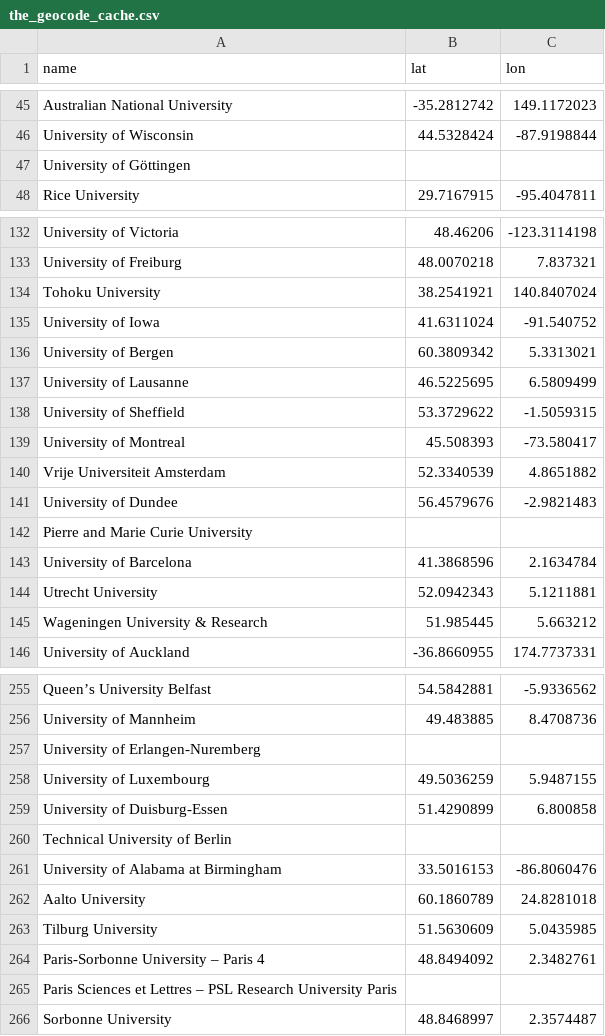
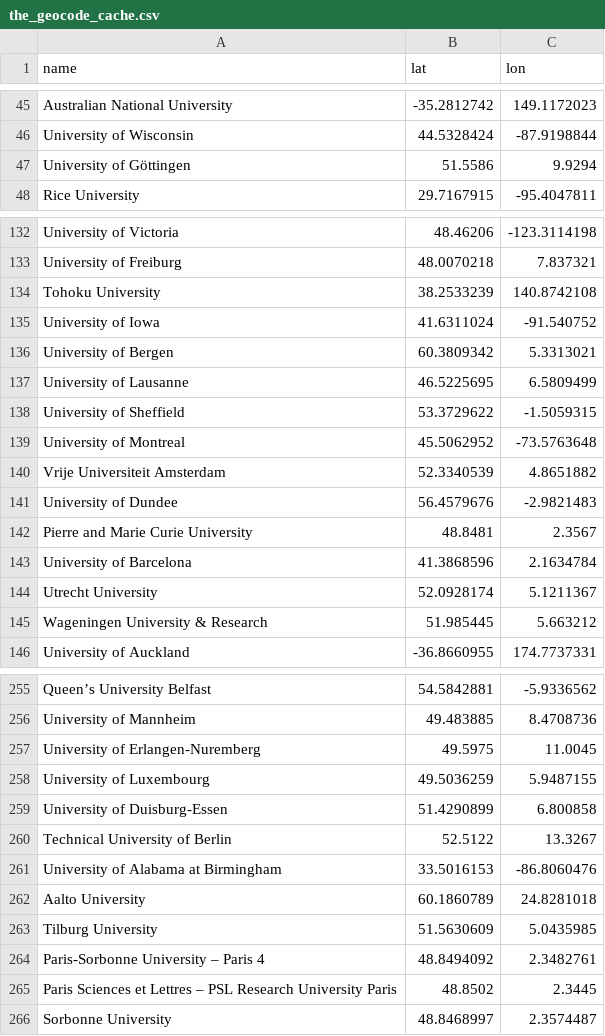
Before and after one commit to Zehra297/wealth_education_visualisation, a CSV file: data/the_geocode_cache.csv, drawn as a sheet; only a part is shown, gaps mark what is left out; the diff covers the shown part only.

Commit message:
Finalise data cleaning and create basic map outline
- Add numeric ISO codes for all databases
- Fix null locations for some universities
- Create resizable Winkel Triple map outline

```diff
--- a/data/the_geocode_cache.csv
+++ b/data/the_geocode_cache.csv
@@ -46,3 +46,3 @@ Australian National University,-35.2812742,149.1172023
 University of Wisconsin,44.5328424,-87.9198844
-University of Göttingen,,
+University of Göttingen,51.5586,9.9294
 Rice University,29.7167915,-95.4047811
@@ -133,3 +133,3 @@ University of Victoria,48.46206,-123.3114198
 University of Freiburg,48.0070218,7.837321
-Tohoku University,38.2541921,140.8407024
+Tohoku University,38.2533239,140.8742108
 University of Iowa,41.6311024,-91.540752
@@ -138,8 +138,8 @@ University of Lausanne,46.5225695,6.5809499
 University of Sheffield,53.3729622,-1.5059315
-University of Montreal,45.508393,-73.580417
+University of Montreal,45.5062952,-73.5763648
 Vrije Universiteit Amsterdam,52.3340539,4.8651882
 University of Dundee,56.4579676,-2.9821483
-Pierre and Marie Curie University,,
+Pierre and Marie Curie University,48.8481,2.3567
 University of Barcelona,41.3868596,2.1634784
-Utrecht University,52.0942343,5.1211881
+Utrecht University,52.0928174,5.1211367
 Wageningen University & Research,51.985445,5.663212
@@ -256,6 +256,6 @@ Queen’s University Belfast,54.5842881,-5.9336562
 University of Mannheim,49.483885,8.4708736
-University of Erlangen-Nuremberg,,
+University of Erlangen-Nuremberg,49.5975,11.0045
 University of Luxembourg,49.5036259,5.9487155
 University of Duisburg-Essen,51.4290899,6.800858
-Technical University of Berlin,,
+Technical University of Berlin,52.5122,13.3267
 University of Alabama at Birmingham,33.5016153,-86.8060476
@@ -264,3 +264,3 @@ Tilburg University,51.5630609,5.0435985
 Paris-Sorbonne University – Paris 4,48.8494092,2.3482761
-Paris Sciences et Lettres – PSL Research University Paris,,
+Paris Sciences et Lettres – PSL Research University Paris,48.8502,2.3445
 Sorbonne University,48.8468997,2.3574487
```
Also changed, not shown: 42 edited cells elsewhere in this file, 12 other files.
